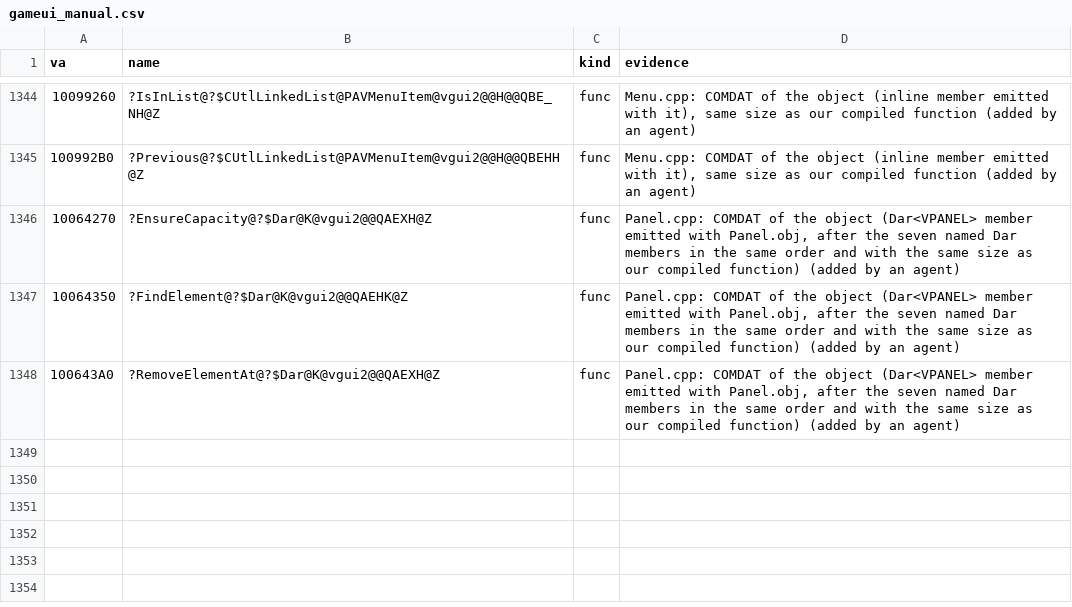
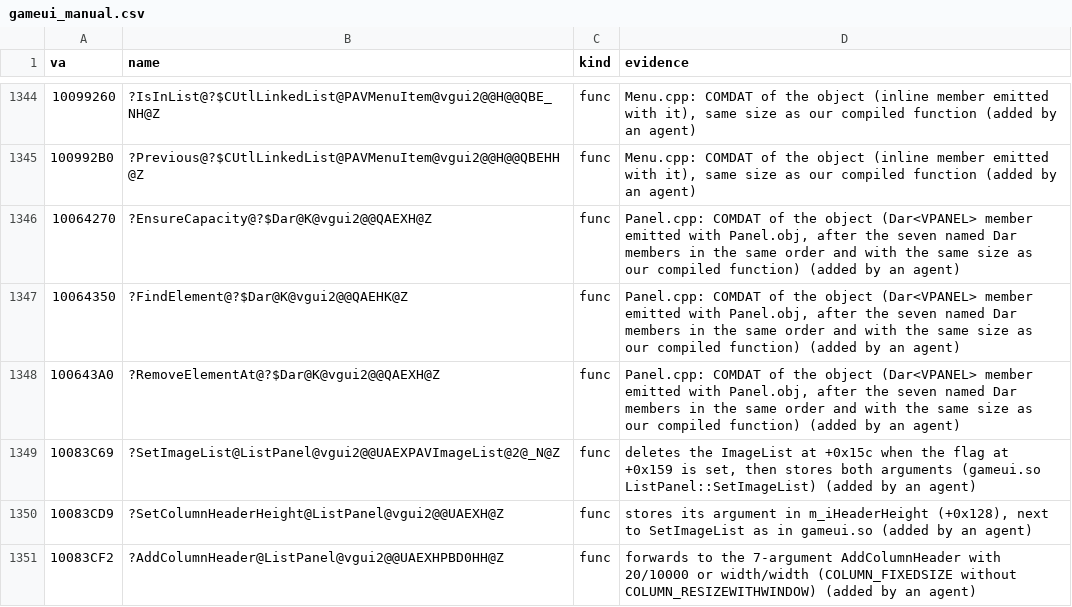
Before and after one commit to caixax/DeCoF, a CSV file: tools/symbols/gameui_manual.csv, drawn as a sheet; only a part is shown, gaps mark what is left out.

```diff
--- a/tools/symbols/gameui_manual.csv
+++ b/tools/symbols/gameui_manual.csv
@@ -1348 +1348,4 @@ va,name,kind,evidence
 100643A0,?RemoveElementAt@?$Dar@K@vgui2@@QAEXH@Z,func,"Panel.cpp: COMDAT of the object (Dar<VPANEL> member emitted with Panel.obj, after the seven named Dar members in the same order and with the same size as our compiled function) (added by an agent)"
+10083C69,?SetImageList@ListPanel@vgui2@@UAEXPAVImageList@2@_N@Z,func,"deletes the ImageList at +0x15c when the flag at +0x159 is set, then stores both arguments (gameui.so ListPanel::SetImageList) (added by an agent)"
+10083CD9,?SetColumnHeaderHeight@ListPanel@vgui2@@UAEXH@Z,func,"stores its argument in m_iHeaderHeight (+0x128), next to SetImageList as in gameui.so (added by an agent)"
+10083CF2,?AddColumnHeader@ListPanel@vgui2@@UAEXHPBD0HH@Z,func,forwards to the 7-argument AddColumnHeader with 20/10000 or width/width (COLUMN_FIXEDSIZE without COLUMN_RESIZEWITHWINDOW) (added by an agent)
```
Also changed, not shown: 4 other files.
